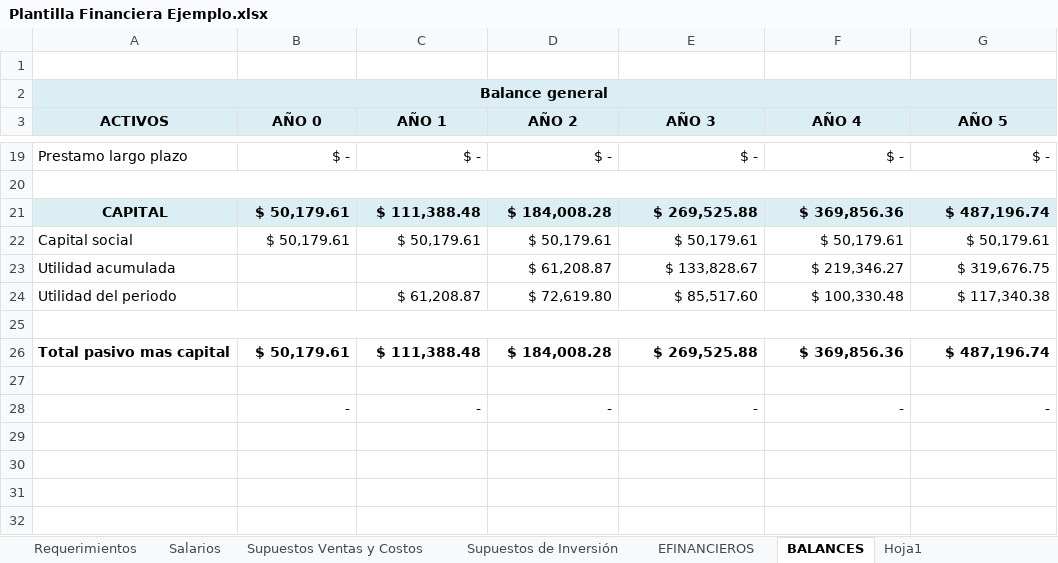
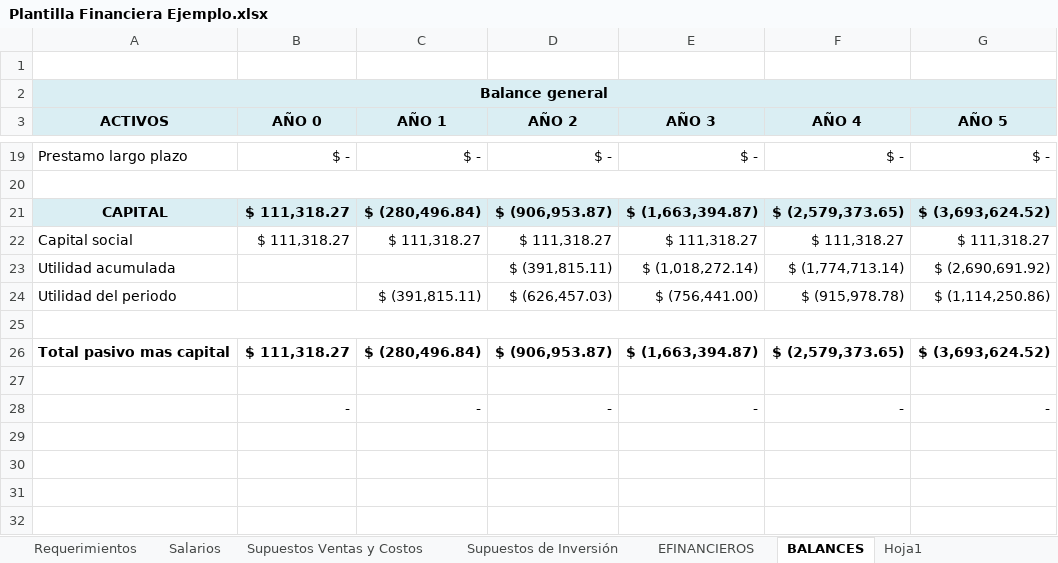
Before and after one commit to vicaccount/hair-app, an Excel workbook: Plantilla Financiera Ejemplo.xlsx, sheet BALANCES, drawn as a sheet; only a part is shown, gaps mark what is left out; values as stored, in another font and other column widths than the file's, no borders; charts and pictures not drawn; removed rows and columns are numbered as before the commit, all else as after; the diff covers the shown part only; the diff names each change by its address in the sheet, - before the commit and + after, or states it on an @@ line.

```diff
--- a/Plantilla Financiera Ejemplo.xlsx (sheet BALANCES)
+++ b/Plantilla Financiera Ejemplo.xlsx (sheet BALANCES)
-row 21: CAPITAL | $ 50,179.61 | $ 111,388.48 | $ 184,008.28 | $ 269,525.88 | $ 369,856.36 | $ 487,196.74
-row 22: Capital social | $ 50,179.61 | $ 50,179.61 | $ 50,179.61 | $ 50,179.61 | $ 50,179.61 | $ 50,179.61
+row 21: CAPITAL | $ 111,318.27 | $ (280,496.84) | $ (906,953.87) | $ (1,663,394.87) | $ (2,579,373.65) | $ (3,693,624.52)
+row 22: Capital social | $ 111,318.27 | $ 111,318.27 | $ 111,318.27 | $ 111,318.27 | $ 111,318.27 | $ 111,318.27
-D23 (AÑO 2): $ 61,208.87
+D23 (AÑO 2): $ (391,815.11)
-E23 (AÑO 3): $ 133,828.67
+E23 (AÑO 3): $ (1,018,272.14)
-F23 (AÑO 4): $ 219,346.27
+F23 (AÑO 4): $ (1,774,713.14)
-G23 (AÑO 5): $ 319,676.75
+G23 (AÑO 5): $ (2,690,691.92)
-C24 (AÑO 1): $ 61,208.87
+C24 (AÑO 1): $ (391,815.11)
-D24 (AÑO 2): $ 72,619.80
+D24 (AÑO 2): $ (626,457.03)
-E24 (AÑO 3): $ 85,517.60
+E24 (AÑO 3): $ (756,441.00)
-F24 (AÑO 4): $ 100,330.48
+F24 (AÑO 4): $ (915,978.78)
-G24 (AÑO 5): $ 117,340.38
+G24 (AÑO 5): $ (1,114,250.86)
-row 26: Total pasivo mas capital | $ 50,179.61 | $ 111,388.48 | $ 184,008.28 | $ 269,525.88 | $ 369,856.36 | $ 487,196.74
+row 26: Total pasivo mas capital | $ 111,318.27 | $ (280,496.84) | $ (906,953.87) | $ (1,663,394.87) | $ (2,579,373.65) | $ (3,693,624.52)
```
Also changed, not shown: 11 added rows, 11 removed rows and 6 edited cells elsewhere in this sheet, sheet Supuestos Ventas y Costos, sheet EFINANCIEROS, sheet Salarios, sheet Supuestos de Inversión, charts or pictures.
